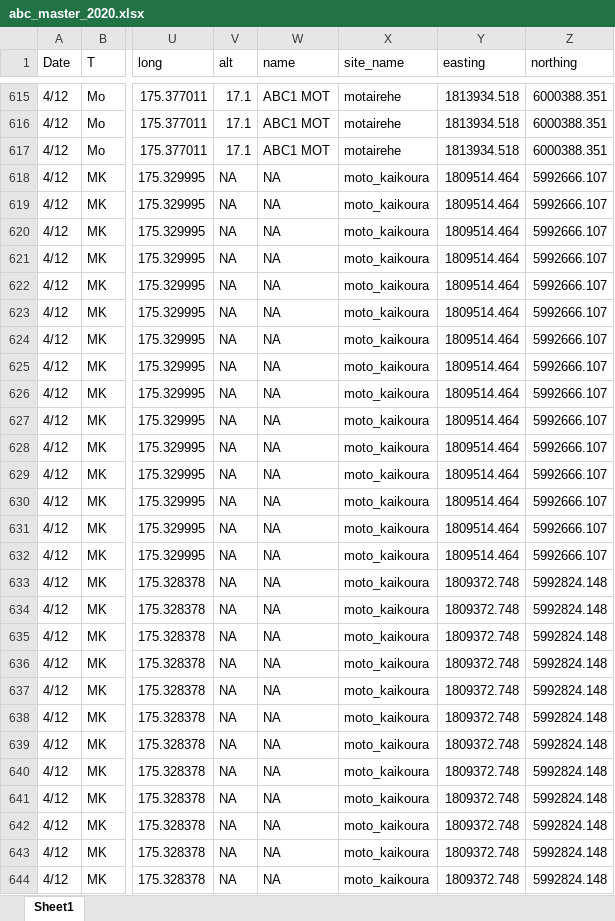
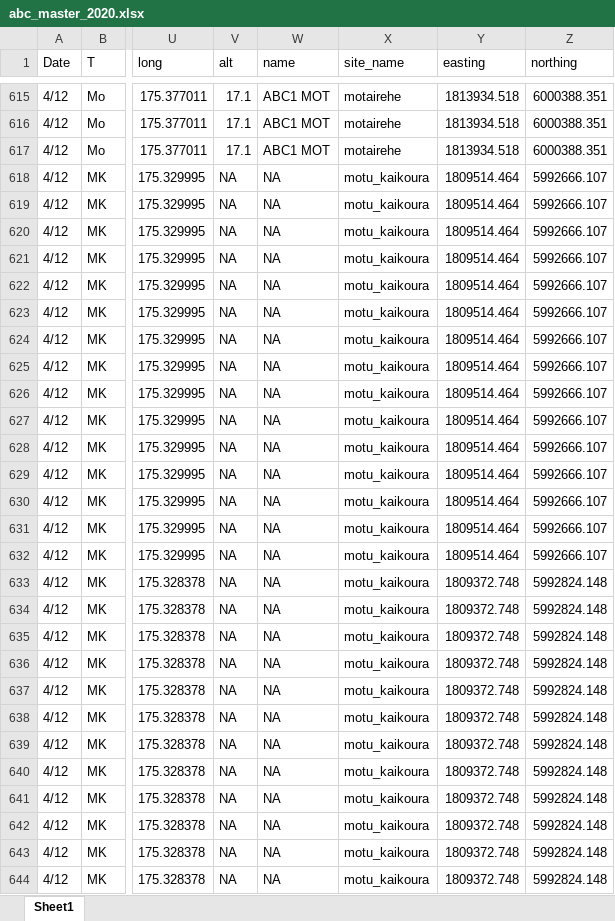
Before and after one commit to QuinnAsena/abc, an Excel workbook: ABC2020/abc_master_2020.xlsx, sheet Sheet1, drawn as a sheet; only a part is shown, gaps mark what is left out; values as stored, in another font and other column widths than the file's, no borders; the diff covers the shown part only; the diff names each change by its address in the sheet, - before the commit and + after, or states it on an @@ line.

```diff
--- a/ABC2020/abc_master_2020.xlsx (sheet Sheet1)
+++ b/ABC2020/abc_master_2020.xlsx (sheet Sheet1)
-X618:X644 (site_name): moto_kaikoura
+X618:X644 (site_name): motu_kaikoura
```
Also changed, not shown: 111 edited cells elsewhere in this sheet, 5 other files.
